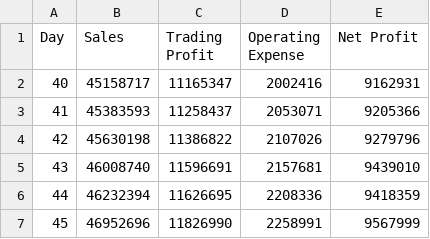
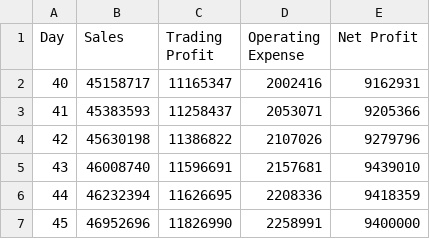
Before and after one commit to BeldenOng/project_group, a CSV file: csv.reports/profit-and-loss-usd.csv, drawn as a sheet.

```diff
--- a/csv.reports/profit-and-loss-usd.csv
+++ b/csv.reports/profit-and-loss-usd.csv
@@ -6,2 +6,2 @@
 44,46232394,11626695,2208336,9418359
-45,46952696,11826990,2258991,9567999
+45,46952696,11826990,2258991,9400000
```
Also changed, not shown: 5 other files.
